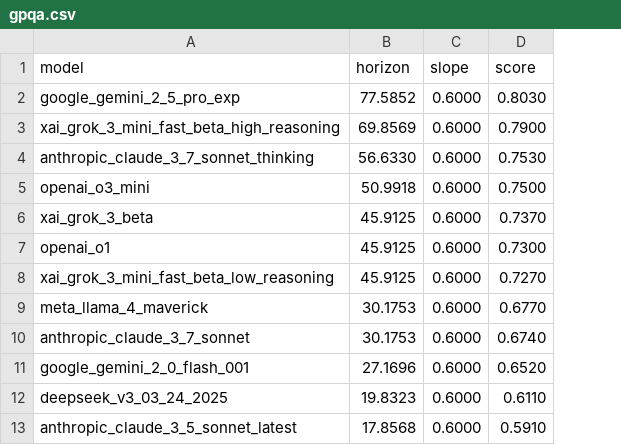
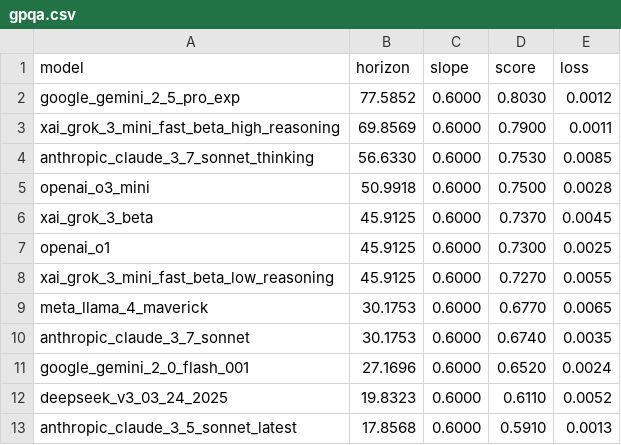
Before and after one commit to METR/cross-domain-horizon, a CSV file: data/horizons/gpqa.csv, drawn as a sheet; only a part is shown; the diff names each change by its address in the sheet, - before the commit and + after, or states it on an @@ line.

```diff
--- a/data/horizons/gpqa.csv
+++ b/data/horizons/gpqa.csv
+column E (loss), rows 2-13: 0.0012 | 0.0011 | 0.0085 | 0.0028 | 0.0045 | 0.0025 | 0.0055 | 0.0065 | 0.0035 | 0.0024 | 0.0052 | 0.0013
```
Also changed, not shown: data/horizons/gpqa_diamond.csv, data/horizons/hendrycks_math.csv, 26 other files.
